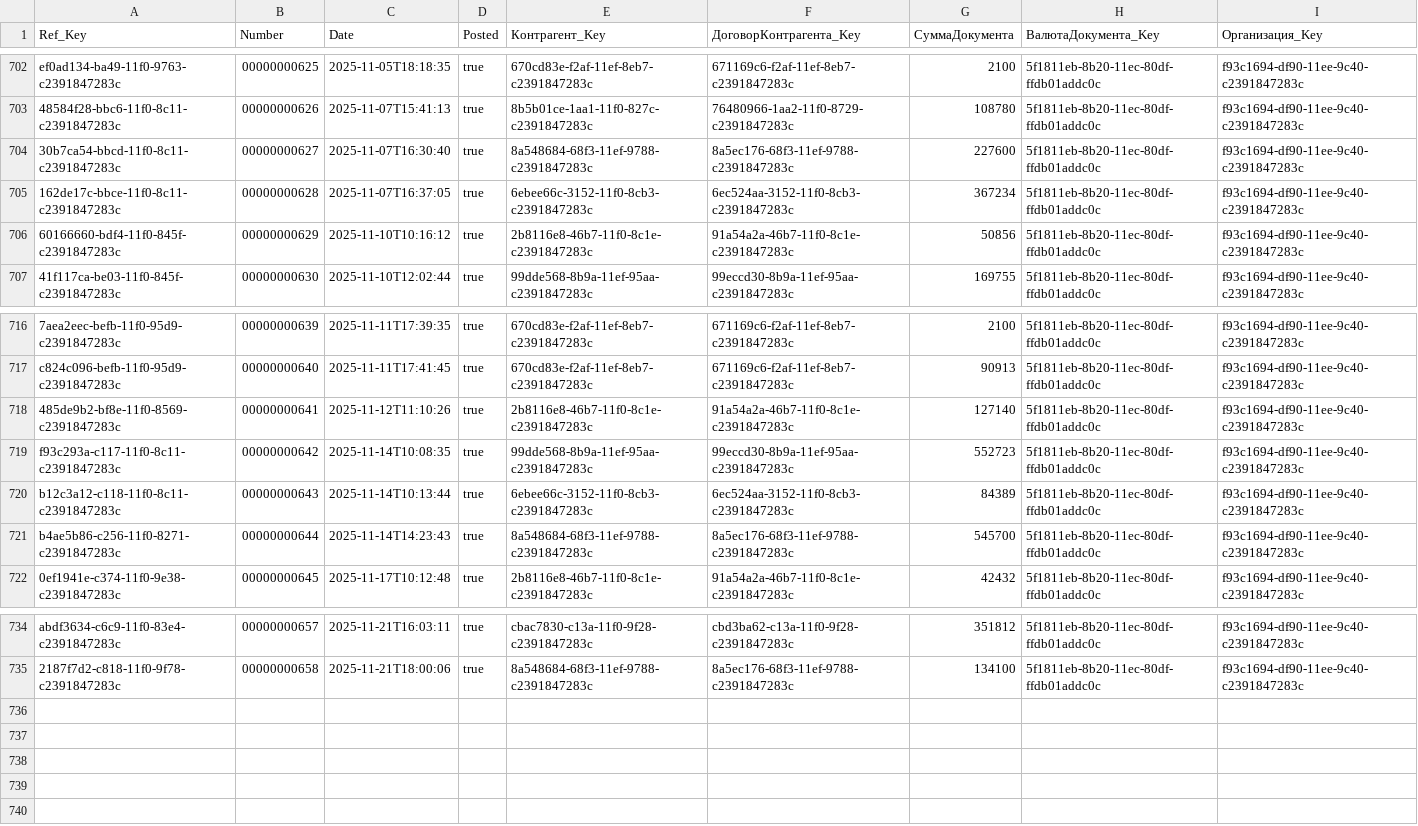
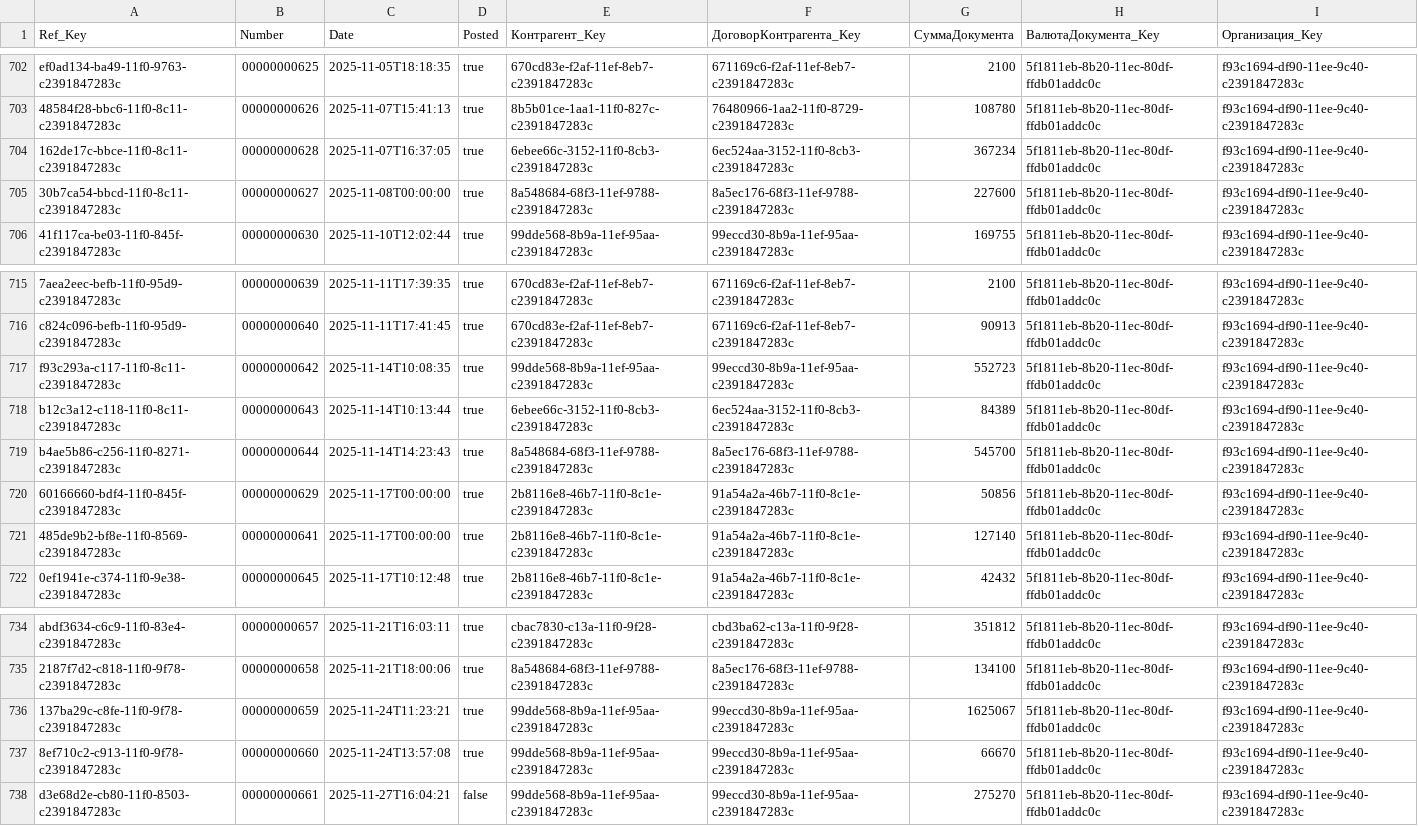
Before and after one commit to einhellcentralasia/debt-calculation, a CSV file: output/sales.csv, drawn as a sheet; only a part is shown, gaps mark what is left out; removed rows and columns are numbered as before the commit, all else as after; the diff names each change by its address in the sheet, - before the commit and + after, or states it on an @@ line.

```diff
--- a/output/sales.csv
+++ b/output/sales.csv
-row 704: 30b7ca54-bbcd-11f0-8c11-c2391847283c | 00000000627 | 2025-11-07T16:30:40 | true | 8a548684-68f3-11ef-9788-c2391847283c | 8a5ec176-68f3-11ef-9788-c2391847283c | 227600 | 5f1811eb-8b20-11ec-80df-ffdb01addc0c | f93c1694-df90-11ee-9c40-c2391847283c
-A705 (Ref_Key): 60166660-bdf4-11f0-845f-c2391847283c
+A705 (Ref_Key): 30b7ca54-bbcd-11f0-8c11-c2391847283c
-B705 (Number): 00000000629
+B705 (Number): 00000000627
-C705 (Date): 2025-11-10T10:16:12
+C705 (Date): 2025-11-08T00:00:00
-E705 (Контрагент_Key): 2b8116e8-46b7-11f0-8c1e-c2391847283c
+E705 (Контрагент_Key): 8a548684-68f3-11ef-9788-c2391847283c
-F705 (ДоговорКонтрагента_Key): 91a54a2a-46b7-11f0-8c1e-c2391847283c
+F705 (ДоговорКонтрагента_Key): 8a5ec176-68f3-11ef-9788-c2391847283c
-G705 (СуммаДокумента): 50856
+G705 (СуммаДокумента): 227600
-row 718: 485de9b2-bf8e-11f0-8569-c2391847283c | 00000000641 | 2025-11-12T11:10:26 | true | 2b8116e8-46b7-11f0-8c1e-c2391847283c | 91a54a2a-46b7-11f0-8c1e-c2391847283c | 127140 | 5f1811eb-8b20-11ec-80df-ffdb01addc0c | f93c1694-df90-11ee-9c40-c2391847283c
+row 720: 60166660-bdf4-11f0-845f-c2391847283c | 00000000629 | 2025-11-17T00:00:00 | true | 2b8116e8-46b7-11f0-8c1e-c2391847283c | 91a54a2a-46b7-11f0-8c1e-c2391847283c | 50856 | 5f1811eb-8b20-11ec-80df-ffdb01addc0c | f93c1694-df90-11ee-9c40-c2391847283c
+row 721: 485de9b2-bf8e-11f0-8569-c2391847283c | 00000000641 | 2025-11-17T00:00:00 | true | 2b8116e8-46b7-11f0-8c1e-c2391847283c | 91a54a2a-46b7-11f0-8c1e-c2391847283c | 127140 | 5f1811eb-8b20-11ec-80df-ffdb01addc0c | f93c1694-df90-11ee-9c40-c2391847283c
+row 736: 137ba29c-c8fe-11f0-9f78-c2391847283c | 00000000659 | 2025-11-24T11:23:21 | true | 99dde568-8b9a-11ef-95aa-c2391847283c | 99eccd30-8b9a-11ef-95aa-c2391847283c | 1625067 | 5f1811eb-8b20-11ec-80df-ffdb01addc0c | f93c1694-df90-11ee-9c40-c2391847283c
+row 737: 8ef710c2-c913-11f0-9f78-c2391847283c | 00000000660 | 2025-11-24T13:57:08 | true | 99dde568-8b9a-11ef-95aa-c2391847283c | 99eccd30-8b9a-11ef-95aa-c2391847283c | 66670 | 5f1811eb-8b20-11ec-80df-ffdb01addc0c | f93c1694-df90-11ee-9c40-c2391847283c
+row 738: d3e68d2e-cb80-11f0-8503-c2391847283c | 00000000661 | 2025-11-27T16:04:21 | false | 99dde568-8b9a-11ef-95aa-c2391847283c | 99eccd30-8b9a-11ef-95aa-c2391847283c | 275270 | 5f1811eb-8b20-11ec-80df-ffdb01addc0c | f93c1694-df90-11ee-9c40-c2391847283c
```
Also changed, not shown: output/returns.csv, 1 other file.
